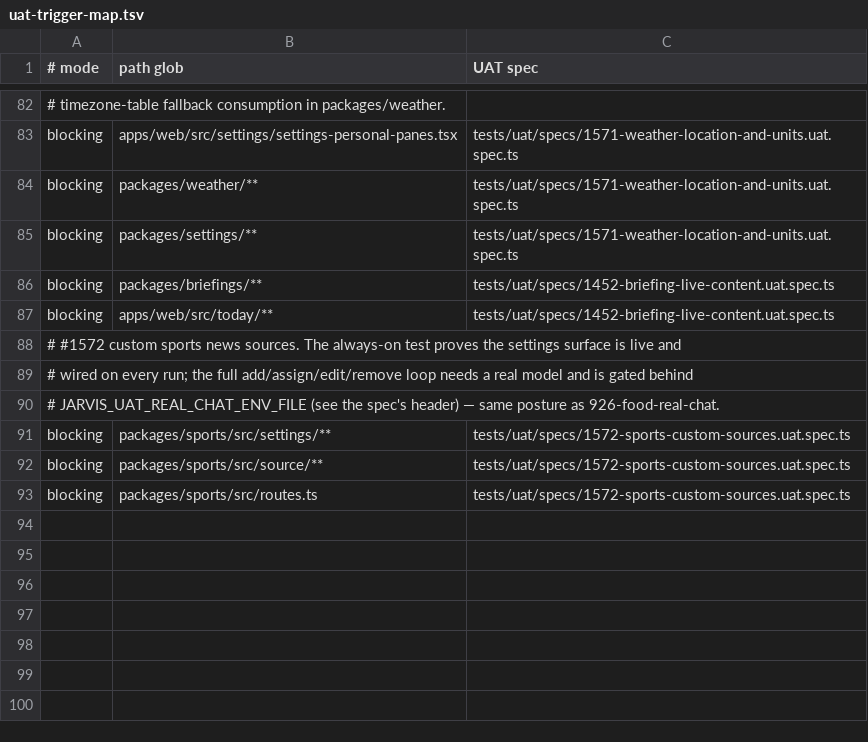
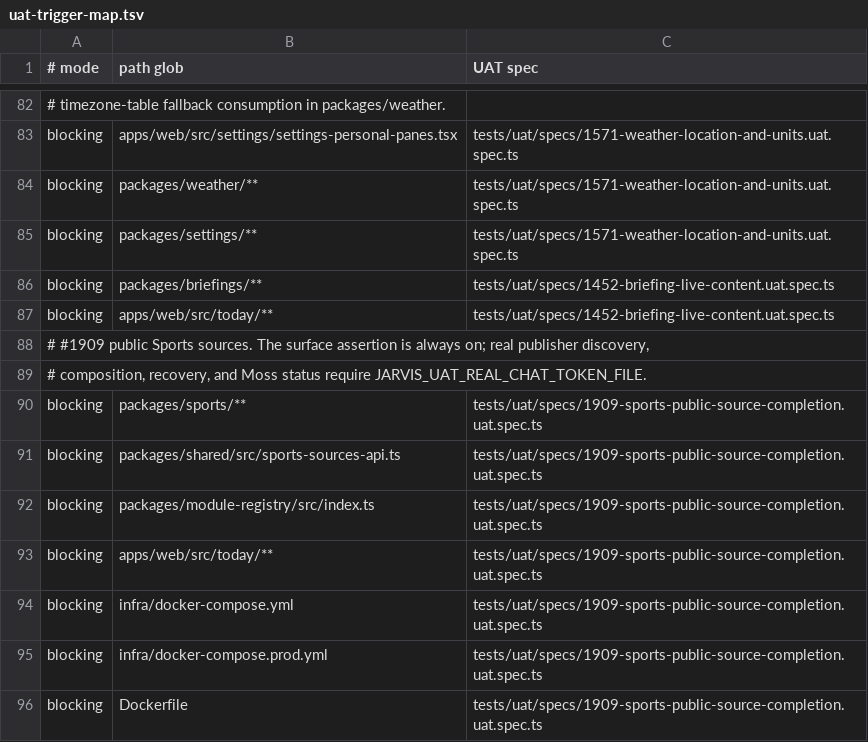
Before and after one commit to motioneso/moss, a TSV file: .claude/skills/coordinate/uat-trigger-map.tsv, drawn as a sheet; only a part is shown, gaps mark what is left out.

Commit message:
fix(sports): complete public source live path

```diff
--- a/.claude/skills/coordinate/uat-trigger-map.tsv
+++ b/.claude/skills/coordinate/uat-trigger-map.tsv
@@ -87,7 +87,10 @@ blocking	packages/briefings/**	tests/uat/specs/1452-briefing-live-content.uat.sp
 blocking	apps/web/src/today/**	tests/uat/specs/1452-briefing-live-content.uat.spec.ts
-# #1572 custom sports news sources. The always-on test proves the settings surface is live and
-# wired on every run; the full add/assign/edit/remove loop needs a real model and is gated behind
-# JARVIS_UAT_REAL_CHAT_ENV_FILE (see the spec's header) — same posture as 926-food-real-chat.
-blocking	packages/sports/src/settings/**	tests/uat/specs/1572-sports-custom-sources.uat.spec.ts
-blocking	packages/sports/src/source/**	tests/uat/specs/1572-sports-custom-sources.uat.spec.ts
-blocking	packages/sports/src/routes.ts	tests/uat/specs/1572-sports-custom-sources.uat.spec.ts
+# #1909 public Sports sources. The surface assertion is always on; real publisher discovery,
+# composition, recovery, and Moss status require JARVIS_UAT_REAL_CHAT_TOKEN_FILE.
+blocking	packages/sports/**	tests/uat/specs/1909-sports-public-source-completion.uat.spec.ts
+blocking	packages/shared/src/sports-sources-api.ts	tests/uat/specs/1909-sports-public-source-completion.uat.spec.ts
+blocking	packages/module-registry/src/index.ts	tests/uat/specs/1909-sports-public-source-completion.uat.spec.ts
+blocking	apps/web/src/today/**	tests/uat/specs/1909-sports-public-source-completion.uat.spec.ts
+blocking	infra/docker-compose.yml	tests/uat/specs/1909-sports-public-source-completion.uat.spec.ts
+blocking	infra/docker-compose.prod.yml	tests/uat/specs/1909-sports-public-source-completion.uat.spec.ts
+blocking	Dockerfile	tests/uat/specs/1909-sports-public-source-completion.uat.spec.ts
```
Also changed, not shown: 4 other files.
